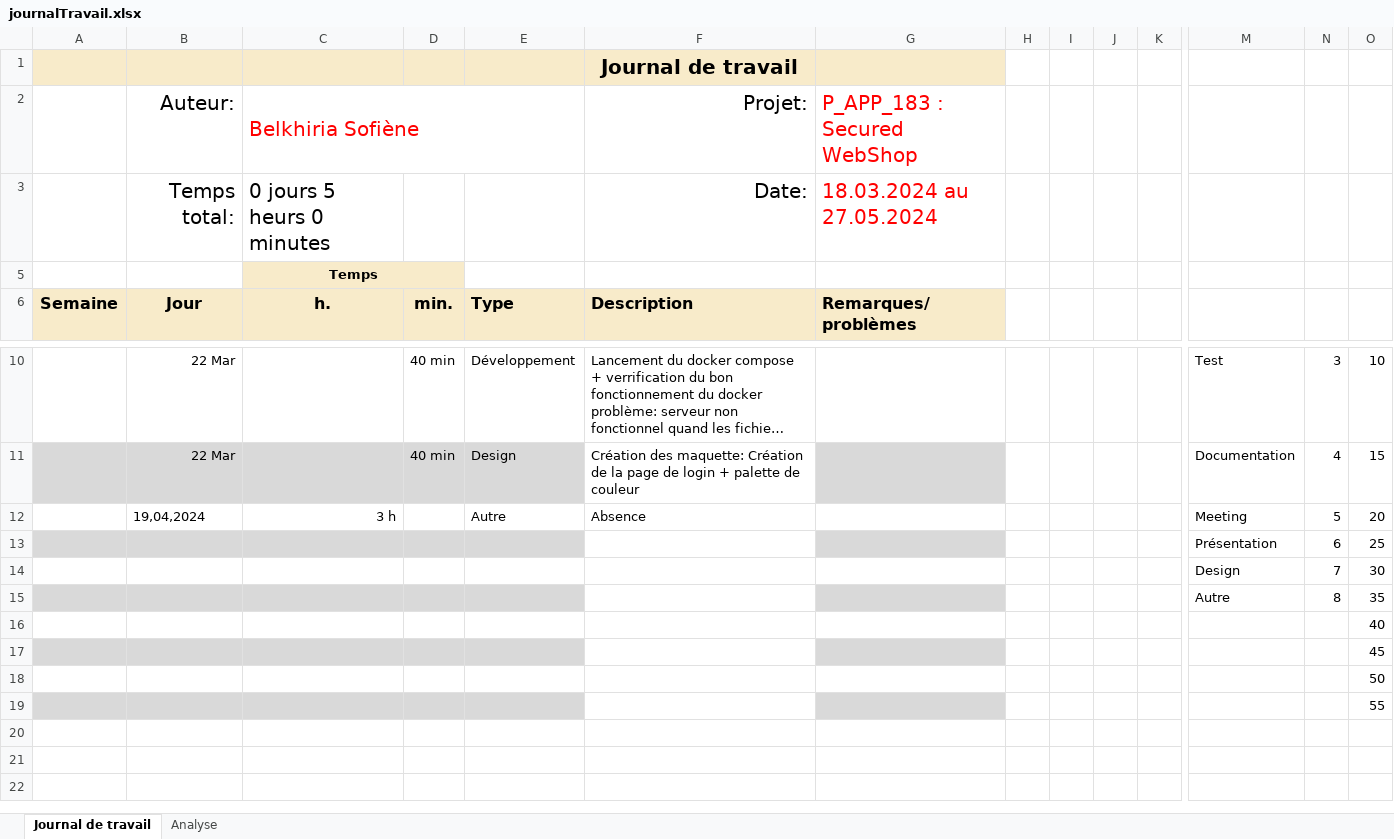
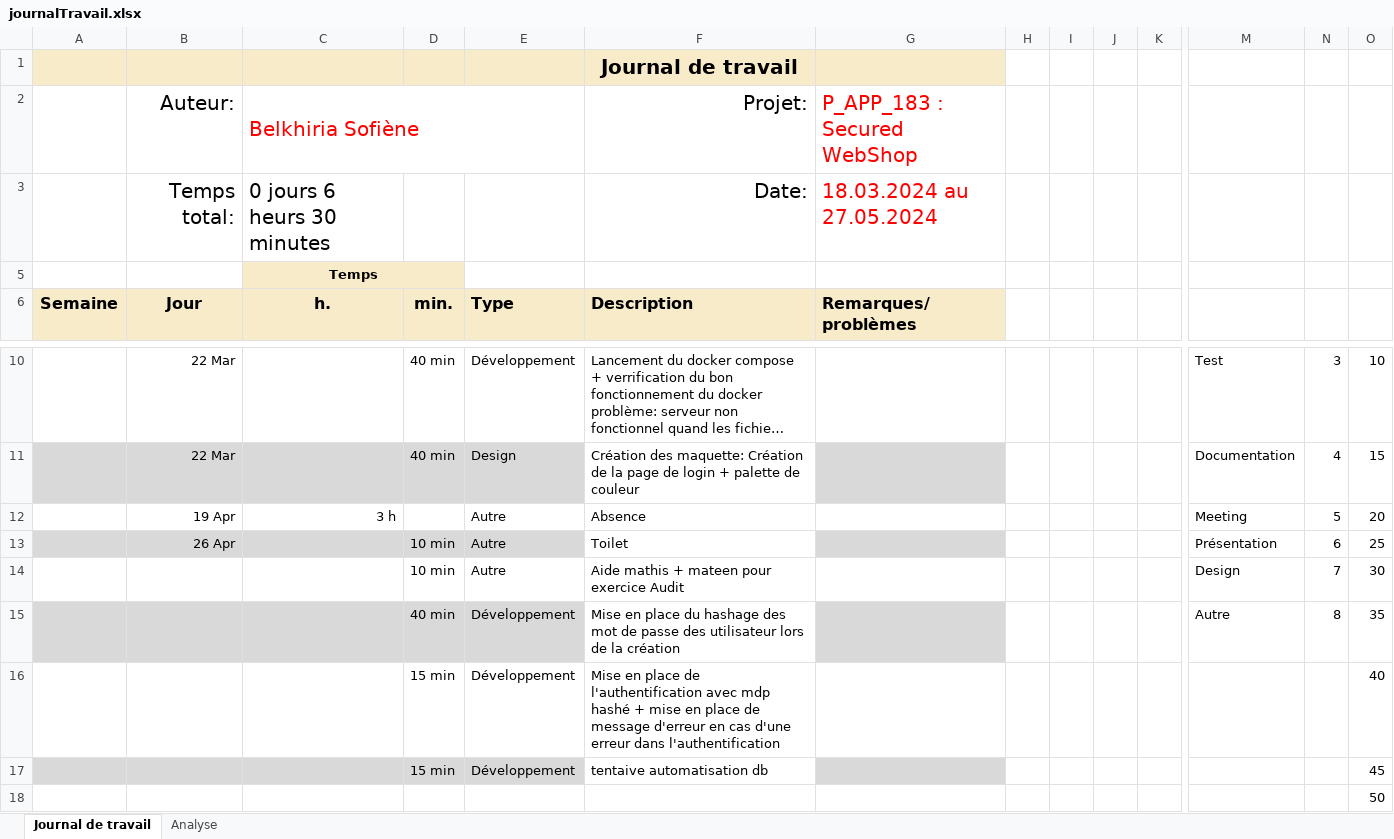
Before and after one commit to termimi/P-WebSecutity, an Excel workbook: doc/journalTravail.xlsx, sheet Journal de travail, drawn as a sheet; only a part is shown, gaps mark what is left out; the shorter side is filled out with more unchanged rows; long unchanged cells end in …; values as stored, in another font and other column widths than the file's, no borders; conditional formats and table styles not drawn; removed rows and columns are numbered as before the commit, all else as after; rows hold the shown columns only; the diff names each change by its address in the sheet, - before the commit and + after, or states it on an @@ line.

```diff
--- a/doc/journalTravail.xlsx (sheet Journal de travail)
+++ b/doc/journalTravail.xlsx (sheet Journal de travail)
-C3 (h.): 0 jours 5 heurs 0 minutes
+C3 (h.): 0 jours 6 heurs 30 minutes
-B12 (Jour): 19,04,2024
+B12 (Jour): 19 Apr
-row 13:  |  |  |  |  |  |  |  |  |  |  | Présentation | 6 | 25
-row 14:  |  |  |  |  |  |  |  |  |  |  | Design | 7 | 30
-row 15:  |  |  |  |  |  |  |  |  |  |  | Autre | 8 | 35
-row 16:  |  |  |  |  |  |  |  |  |  |  |  |  | 40
-row 17:  |  |  |  |  |  |  |  |  |  |  |  |  | 45
+row 13:  | 26 Apr |  | 10 min | Autre | Toilet |  |  |  |  |  | Présentation | 6 | 25
+row 14:  |  |  | 10 min | Autre | Aide mathis + mateen pour exercice Audit |  |  |  |  |  | Design | 7 | 30
+row 15:  |  |  | 40 min | Développement | Mise en place du hashage des mot de passe des utilisateur lors de la création |  |  |  |  |  | Autre | 8 | 35
+row 16:  |  |  | 15 min | Développement | Mise en place de l'authentification avec mdp hashé + mise en place de message d'erreur en cas d'une erreur dans l'authentification |  |  |  |  |  |  |  | 40
+row 17:  |  |  | 15 min | Développement | tentaive automatisation db |  |  |  |  |  |  |  | 45
```
Also changed, not shown: sheet Analyse, hidden cells, charts or pictures, 4 other files.
